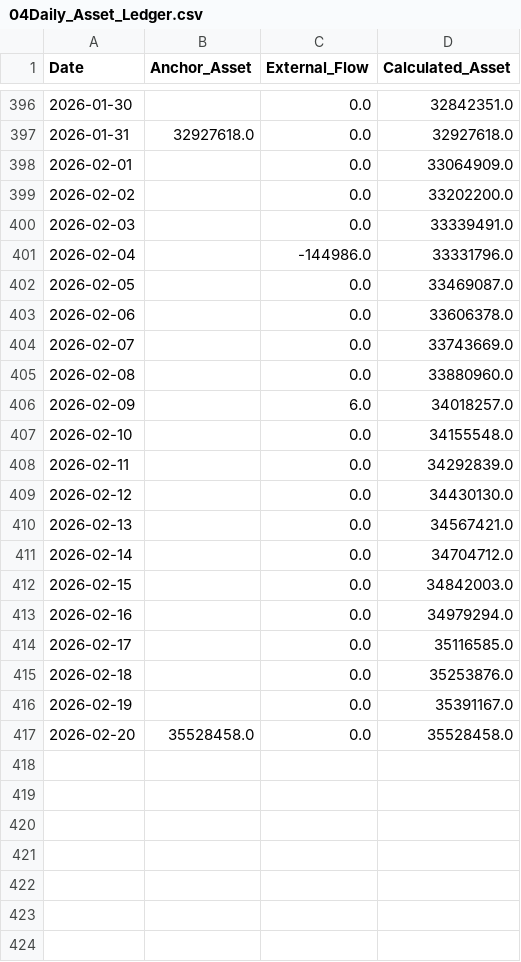
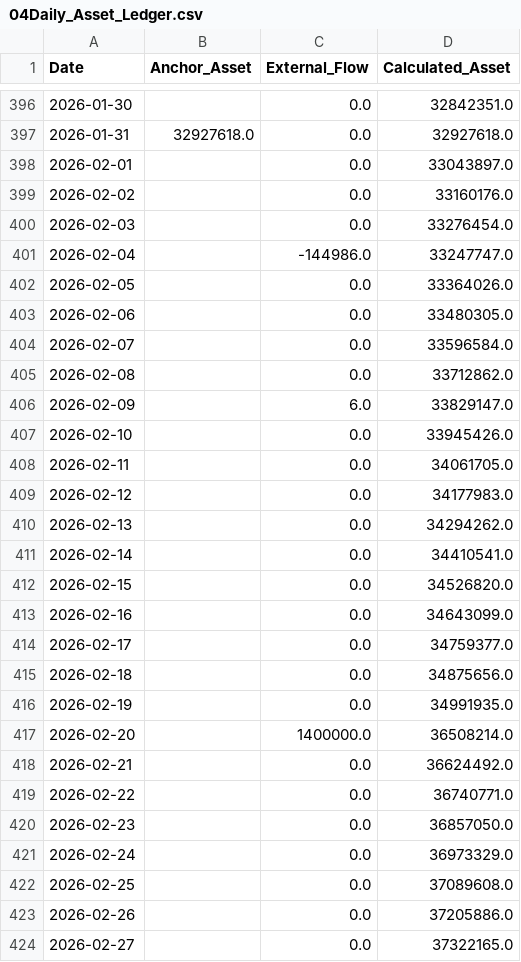
Before and after one commit to AllenJenix/AllenJenix-PortfolioManager, a CSV file: _02Allenz_Portfolio_Manager/01DATA/processed/04Daily_Asset_Ledger.csv, drawn as a sheet; only a part is shown, gaps mark what is left out; the diff covers the shown part only.

```diff
--- a/_02Allenz_Portfolio_Manager/01DATA/processed/04Daily_Asset_Ledger.csv
+++ b/_02Allenz_Portfolio_Manager/01DATA/processed/04Daily_Asset_Ledger.csv
@@ -397,21 +397,28 @@
 2026-01-31,32927618.0,0.0,32927618.0
-2026-02-01,,0.0,33064909.0
-2026-02-02,,0.0,33202200.0
-2026-02-03,,0.0,33339491.0
-2026-02-04,,-144986.0,33331796.0
-2026-02-05,,0.0,33469087.0
-2026-02-06,,0.0,33606378.0
-2026-02-07,,0.0,33743669.0
-2026-02-08,,0.0,33880960.0
-2026-02-09,,6.0,34018257.0
-2026-02-10,,0.0,34155548.0
-2026-02-11,,0.0,34292839.0
-2026-02-12,,0.0,34430130.0
-2026-02-13,,0.0,34567421.0
-2026-02-14,,0.0,34704712.0
-2026-02-15,,0.0,34842003.0
-2026-02-16,,0.0,34979294.0
-2026-02-17,,0.0,35116585.0
-2026-02-18,,0.0,35253876.0
-2026-02-19,,0.0,35391167.0
-2026-02-20,35528458.0,0.0,35528458.0
+2026-02-01,,0.0,33043897.0
+2026-02-02,,0.0,33160176.0
+2026-02-03,,0.0,33276454.0
+2026-02-04,,-144986.0,33247747.0
+2026-02-05,,0.0,33364026.0
+2026-02-06,,0.0,33480305.0
+2026-02-07,,0.0,33596584.0
+2026-02-08,,0.0,33712862.0
+2026-02-09,,6.0,33829147.0
+2026-02-10,,0.0,33945426.0
+2026-02-11,,0.0,34061705.0
+2026-02-12,,0.0,34177983.0
+2026-02-13,,0.0,34294262.0
+2026-02-14,,0.0,34410541.0
+2026-02-15,,0.0,34526820.0
+2026-02-16,,0.0,34643099.0
+2026-02-17,,0.0,34759377.0
+2026-02-18,,0.0,34875656.0
+2026-02-19,,0.0,34991935.0
+2026-02-20,,1400000.0,36508214.0
+2026-02-21,,0.0,36624492.0
+2026-02-22,,0.0,36740771.0
+2026-02-23,,0.0,36857050.0
+2026-02-24,,0.0,36973329.0
+2026-02-25,,0.0,37089608.0
+2026-02-26,,0.0,37205886.0
+2026-02-27,,0.0,37322165.0
```
Also changed, not shown: 5 added rows elsewhere in this file, _02Allenz_Portfolio_Manager/01DATA/processed/00Transaction_History.csv, _02Allenz_Portfolio_Manager/01DATA/processed/05Performance_Data.csv, 35 other files.
